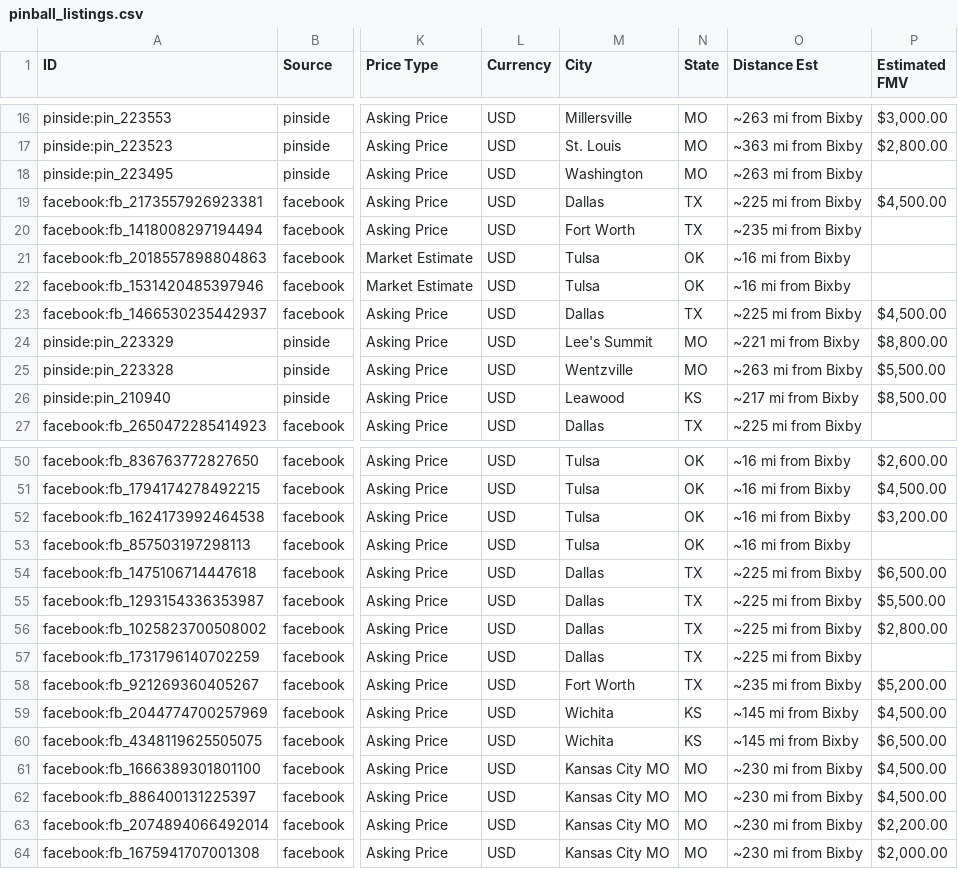
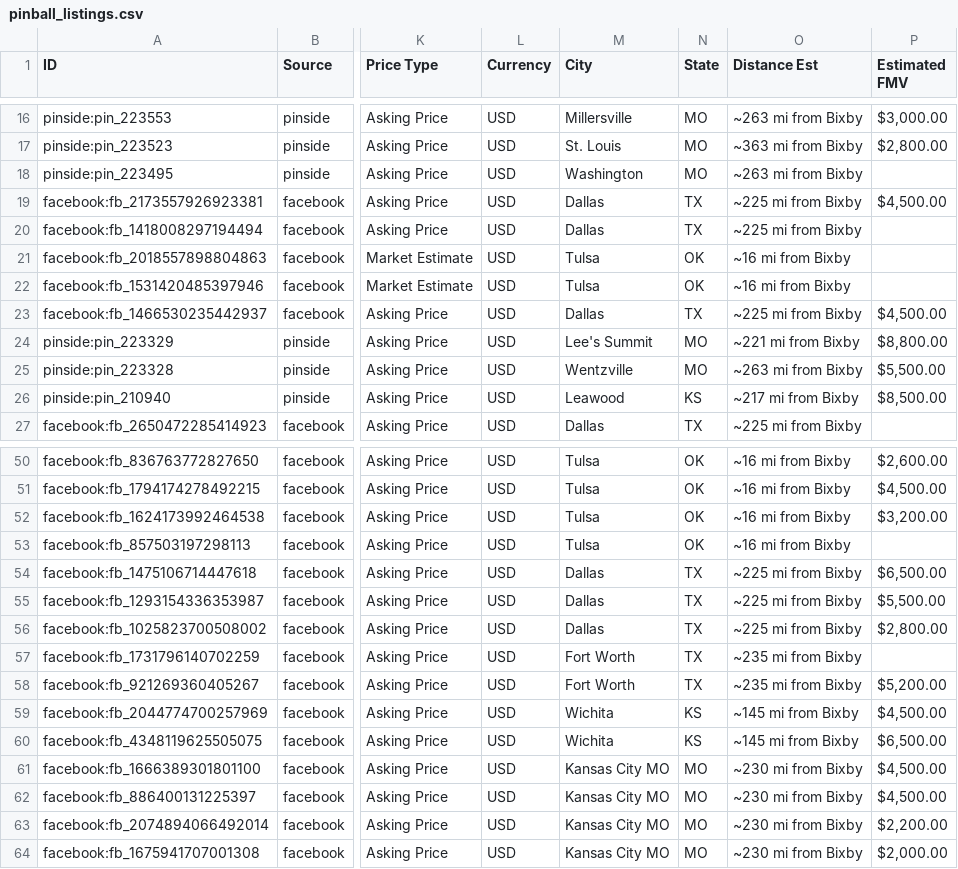
Before and after one commit to farmerboy772/farmerboy772.github.io, a CSV file: pinball_listings.csv, drawn as a sheet; only a part is shown, gaps mark what is left out; the diff names each change by its address in the sheet, - before the commit and + after, or states it on an @@ line.

Commit message:
Update pinball listings: 2026-11-01 06:06 CDT

```diff
--- a/pinball_listings.csv
+++ b/pinball_listings.csv
-M20 (City): Fort Worth
+M20 (City): Dallas
-O20 (Distance Est): ~235 mi from Bixby
+O20 (Distance Est): ~225 mi from Bixby
-M57 (City): Dallas
+M57 (City): Fort Worth
-O57 (Distance Est): ~225 mi from Bixby
+O57 (Distance Est): ~235 mi from Bixby
```
Also changed, not shown: 5 other files.
